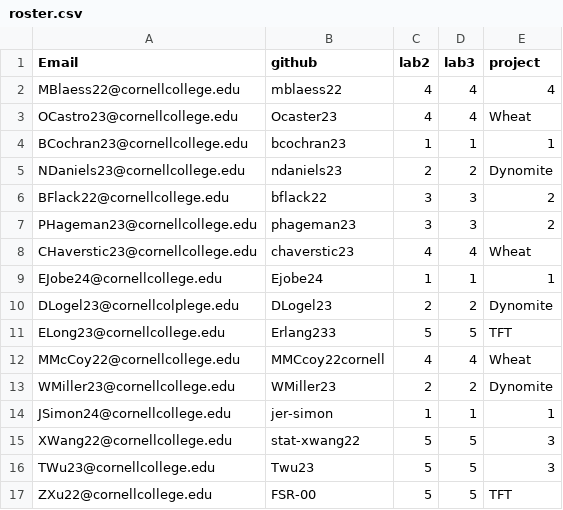
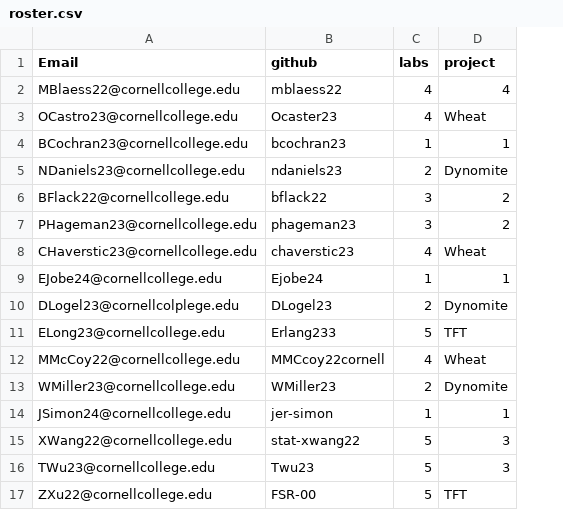
Before and after one commit to stats-tgeorge/Utilizing_DS_Resources, a CSV file: roster.csv, drawn as a sheet; the diff names each change by its address in the sheet, - before the commit and + after, or states it on an @@ line.

```diff
--- a/roster.csv
+++ b/roster.csv
-column D (lab3), rows 2-17: 4 | 4 | 1 | 2 | 3 | 3 | 4 | 1 | 2 | 5 | 4 | 2 | 1 | 5 | 5 | 5
-C1: lab2
+C1: labs
```
Also changed, not shown: 11 other files.
